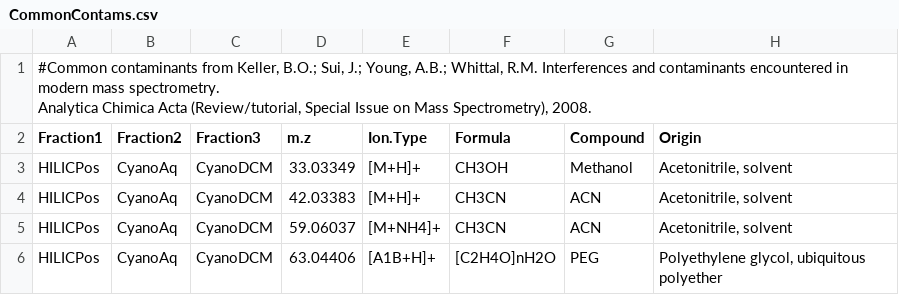
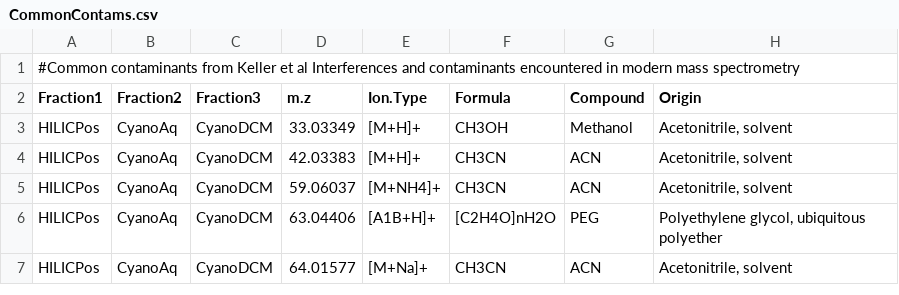
Before and after one commit to kheal/Example_Untargeted_Metabolomics_Workflow, a CSV file: CommonContams.csv, drawn as a sheet; only a part is shown; the shorter side is filled out with more unchanged rows.

Commit message:
Fixed comment line

```diff
--- a/CommonContams.csv
+++ b/CommonContams.csv
@@ -1,3 +1,2 @@
-"#Common contaminants from  Keller, B.O.; Sui, J.; Young, A.B.; Whittal, R.M. Interferences and contaminants encountered in modern mass spectrometry.
-Analytica Chimica Acta (Review/tutorial, Special Issue on Mass Spectrometry), 2008.",,,,,,,
+#Common contaminants from  Keller et al Interferences and contaminants encountered in modern mass spectrometry,,,,,,,
 Fraction1,Fraction2,Fraction3,m.z,Ion.Type,Formula,Compound,Origin
```
